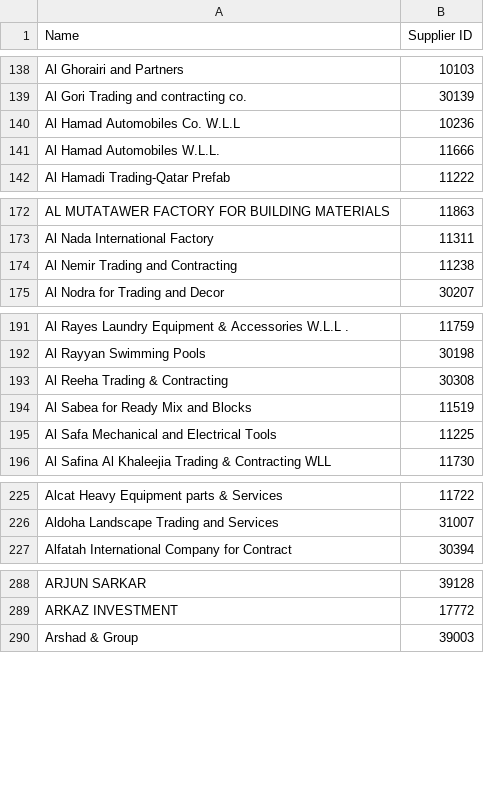
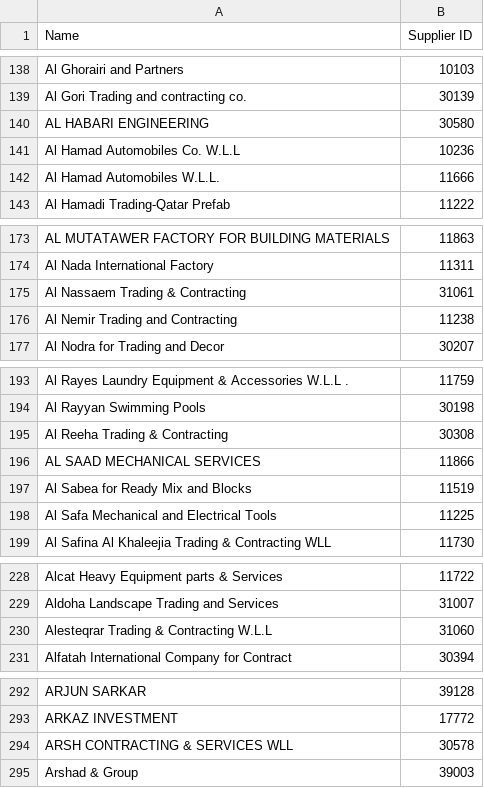
Before and after one commit to DC-database/hub, a CSV file: Vendors.csv, drawn as a sheet; only a part is shown, gaps mark what is left out; the diff covers the shown part only; the diff names each change by its address in the sheet, - before the commit and + after, or states it on an @@ line.

Commit message:
Add files via upload

```diff
--- a/Vendors.csv
+++ b/Vendors.csv
+row 140: AL HABARI ENGINEERING | 30580
+row 175: Al Nassaem Trading & Contracting | 31061
+row 196: AL SAAD MECHANICAL SERVICES | 11866
+row 230: Alesteqrar Trading & Contracting W.L.L | 31060
+row 294: ARSH CONTRACTING & SERVICES WLL | 30578
```
Also changed, not shown: 12 added rows elsewhere in this file.
